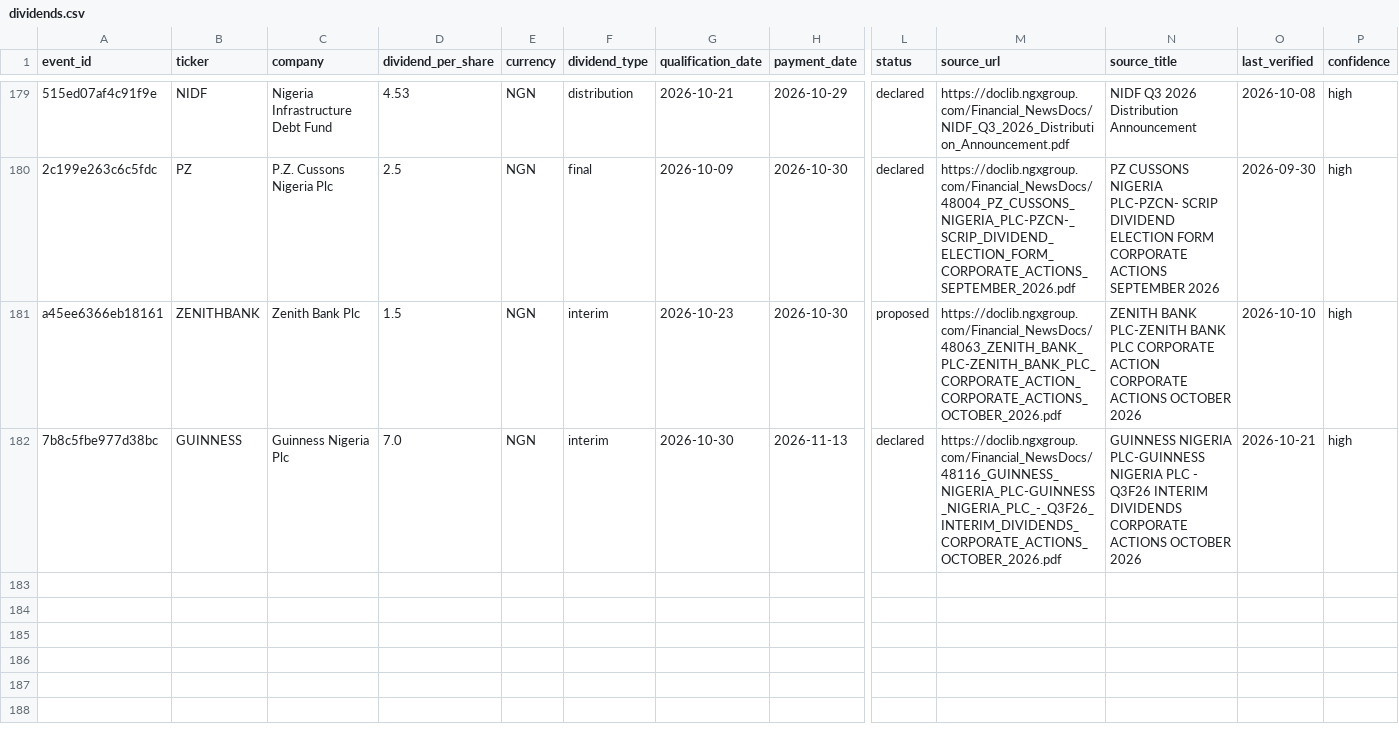
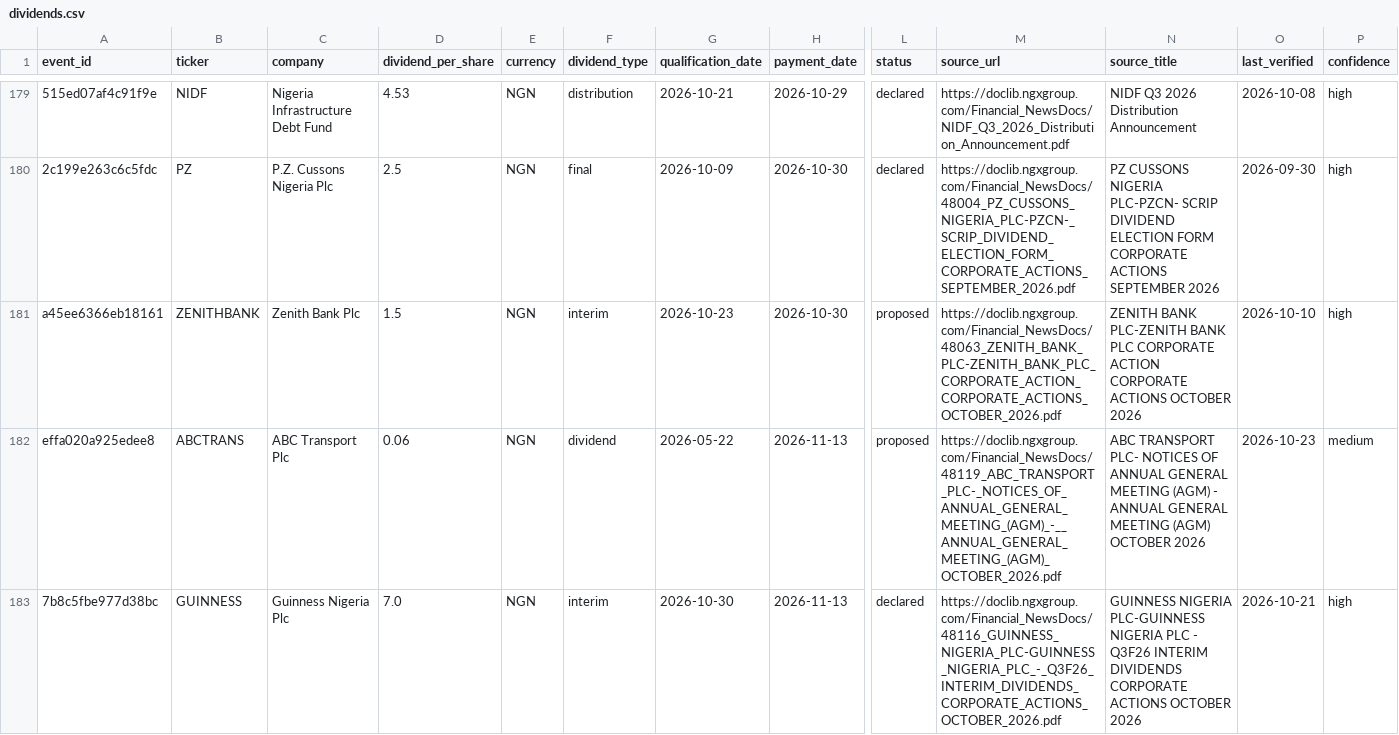
Before and after one commit to osargrrgrn/nairasheets-dividend-feed, a CSV file: docs/dividends.csv, drawn as a sheet; only a part is shown, gaps mark what is left out; rows hold the shown columns only; the diff names each change by its address in the sheet, - before the commit and + after, or states it on an @@ line.

```diff
--- a/docs/dividends.csv
+++ b/docs/dividends.csv
+row 182: effa020a925edee8 | ABCTRANS | ABC Transport Plc | 0.06 | NGN | dividend | 2026-05-22 | 2026-11-13 | proposed | https://doclib.ngxgroup.com/Financial_NewsDocs/48119_ABC_TRANSPORT_PLC-_NOTICES_OF_ANNUAL_GENERAL_MEETING_(AGM)_-__ANNUAL_GENERAL_MEETING_(AGM)_OCTOBER_2026.pdf | ABC TRANSPORT PLC- NOTICES OF ANNUAL GENERAL MEETING (AGM) - ANNUAL GENERAL MEETING (AGM) OCTOBER 2026 | 2026-10-23 | medium
```
Also changed, not shown: docs/pending_dividends.csv, 6 other files.
